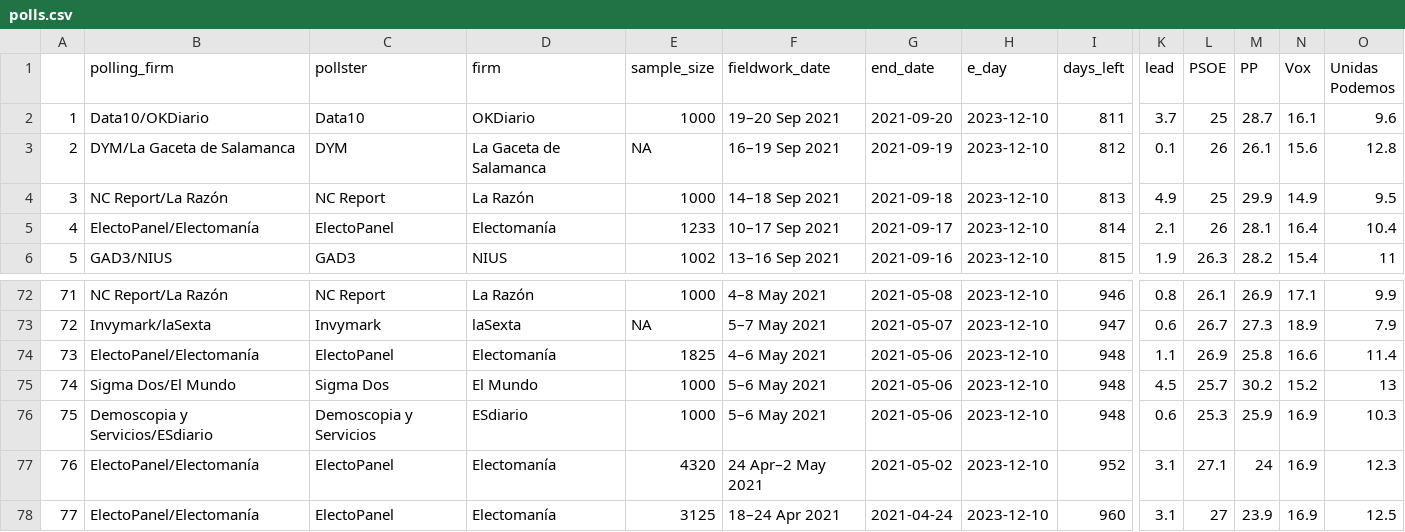
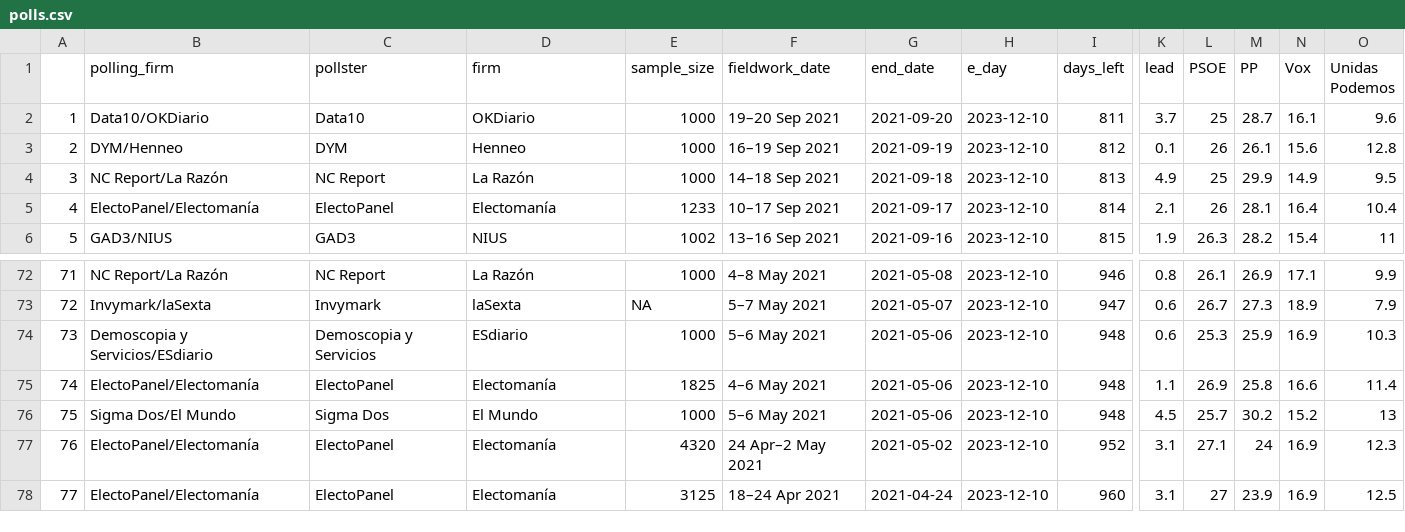
Before and after one commit to endikasatu/promedio_encuestas_esp, a CSV file: data/polls.csv, drawn as a sheet; only a part is shown, gaps mark what is left out; removed rows and columns are numbered as before the commit, all else as after; rows hold the shown columns only; the diff names each change by its address in the sheet, - before the commit and + after, or states it on an @@ line.

```diff
--- a/data/polls.csv
+++ b/data/polls.csv
-B3 (polling_firm): DYM/La Gaceta de Salamanca
+B3 (polling_firm): DYM/Henneo
-D3 (firm): La Gaceta de Salamanca
+D3 (firm): Henneo
-E3 (sample_size): NA
+E3 (sample_size): 1000
+row 74: 73 | Demoscopia y Servicios/ESdiario | Demoscopia y Servicios | ESdiario | 1000 | 5–6 May 2021 | 2021-05-06 | 2023-12-10 | 948 | 0.6 | 25.3 | 25.9 | 16.9 | 10.3
-A75: 73
+A75: 74
-A76: 74
+A76: 75
-row 76: 75 | Demoscopia y Servicios/ESdiario | Demoscopia y Servicios | ESdiario | 1000 | 5–6 May 2021 | 2021-05-06 | 2023-12-10 | 948 | 0.6 | 25.3 | 25.9 | 16.9 | 10.3
```
Also changed, not shown: data/pde_plus_polls.csv, 1 other file.
